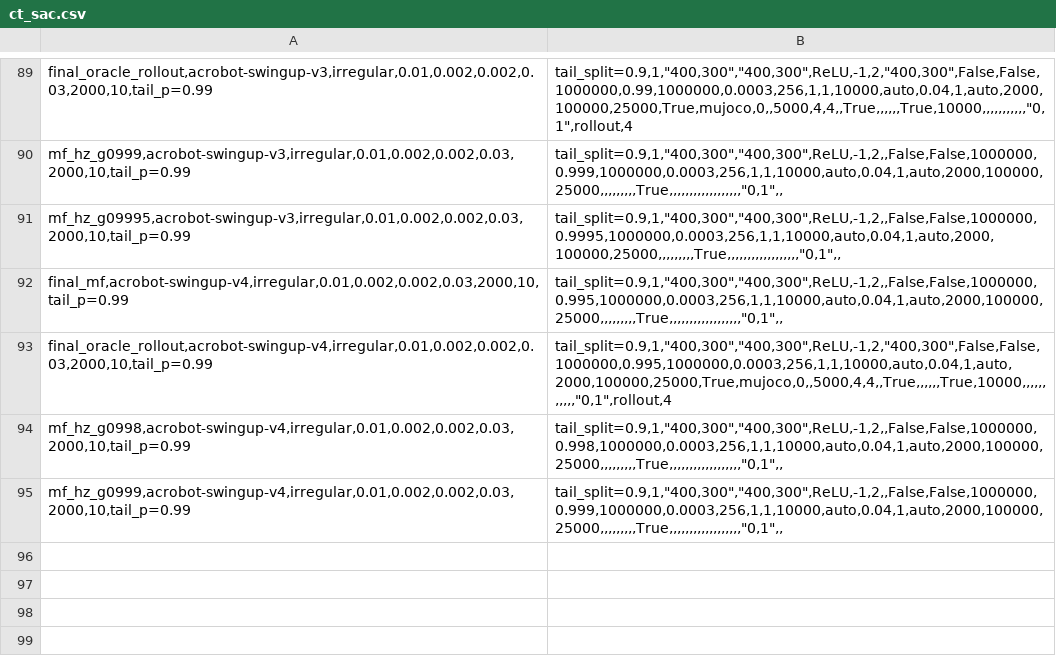
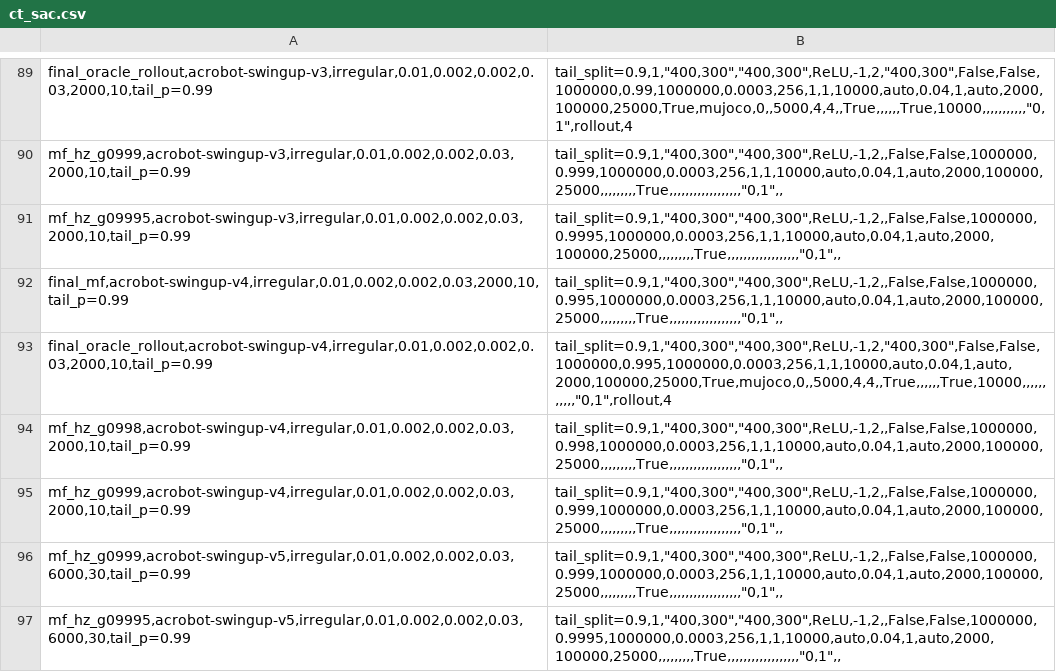
Before and after one commit to sebale16/ct-rl, a CSV file: benchmarks/hyperparams/ct_sac.csv, drawn as a sheet; only a part is shown, gaps mark what is left out; the diff names each change by its address in the sheet, - before the commit and + after, or states it on an @@ line.

```diff
--- a/benchmarks/hyperparams/ct_sac.csv
+++ b/benchmarks/hyperparams/ct_sac.csv
+row 96: mf_hz_g0999,acrobot-swingup-v5,irregular,0.01,0.002,0.002,0.03,6000,30,tail_p=0.99 | tail_split=0.9,1,"400,300","400,300",ReLU,-1,2,,False,False,1000000,0.999,1000000,0.0003,256,1,1,10000,auto,0.04,1,auto,2000,100000,25000,,,,,,,,,True,,,,,,,,,,,,,,,,,,"0,1",,
+row 97: mf_hz_g09995,acrobot-swingup-v5,irregular,0.01,0.002,0.002,0.03,6000,30,tail_p=0.99 | tail_split=0.9,1,"400,300","400,300",ReLU,-1,2,,False,False,1000000,0.9995,1000000,0.0003,256,1,1,10000,auto,0.04,1,auto,2000,100000,25000,,,,,,,,,True,,,,,,,,,,,,,,,,,,"0,1",,
```
Also changed, not shown: 5 other files.
